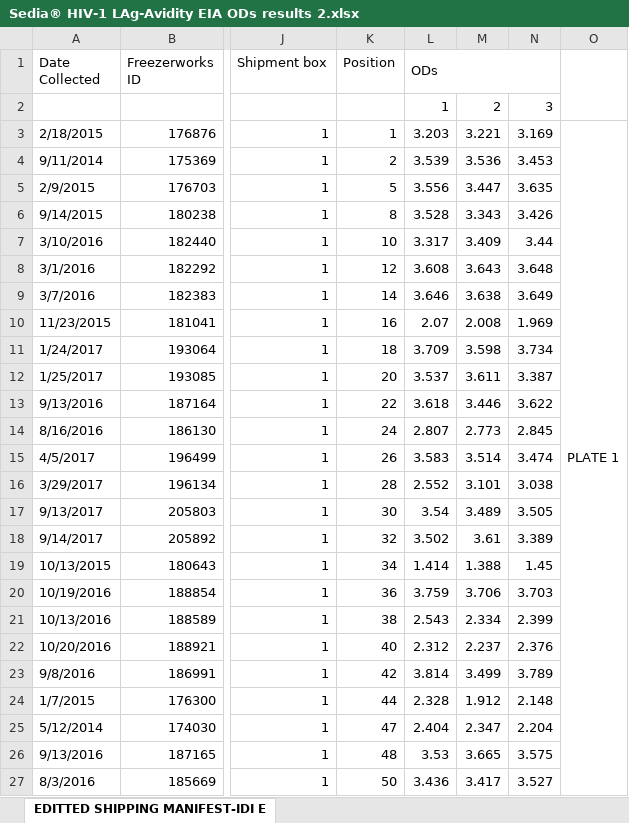
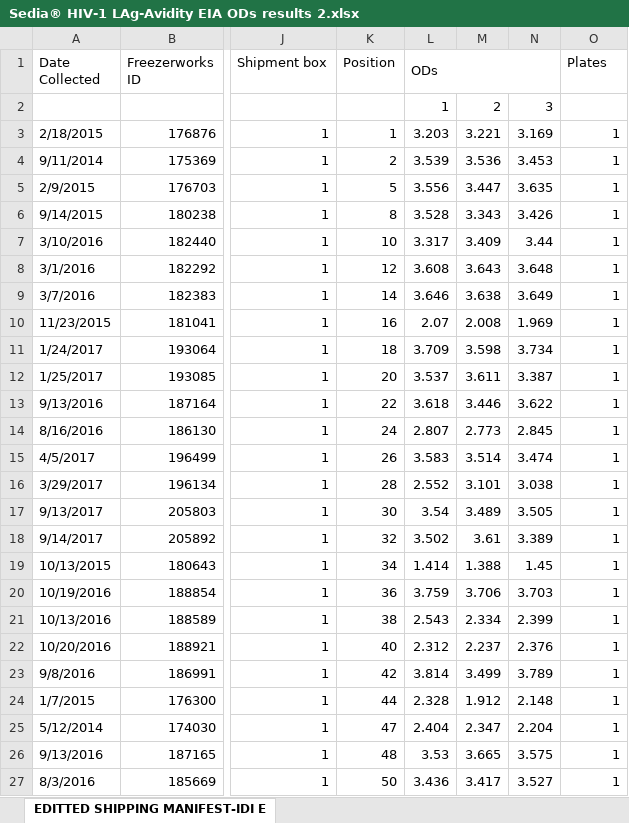
Before and after one commit to Sempa/EDCTP, an Excel workbook: data/Sedia® HIV-1 LAg-Avidity EIA ODs results 2.xlsx, sheet EDITTED SHIPPING MANIFEST-IDI E, drawn as a sheet; only a part is shown, gaps mark what is left out; values as stored, in another font and other column widths than the file's, no cell formats; the diff covers the shown part only; the diff names each change by its address in the sheet, - before the commit and + after, or states it on an @@ line.

Commit message:
combining AFRICOS data and labs

```diff
--- a/data/Sedia® HIV-1 LAg-Avidity EIA ODs results 2.xlsx (sheet EDITTED SHIPPING MANIFEST-IDI E)
+++ b/data/Sedia® HIV-1 LAg-Avidity EIA ODs results 2.xlsx (sheet EDITTED SHIPPING MANIFEST-IDI E)
-O1: (empty)
+O1: Plates
-O1:O2 merged
-O3 (Plates): PLATE 1
+O3 (Plates): 1
-O3:O30 merged
-O4:O27 (Plates): (empty)
+O4:O27 (Plates): 1
```
Also changed, not shown: 94 edited cells and merged cells elsewhere in this sheet, cell formats, 6 other files.
